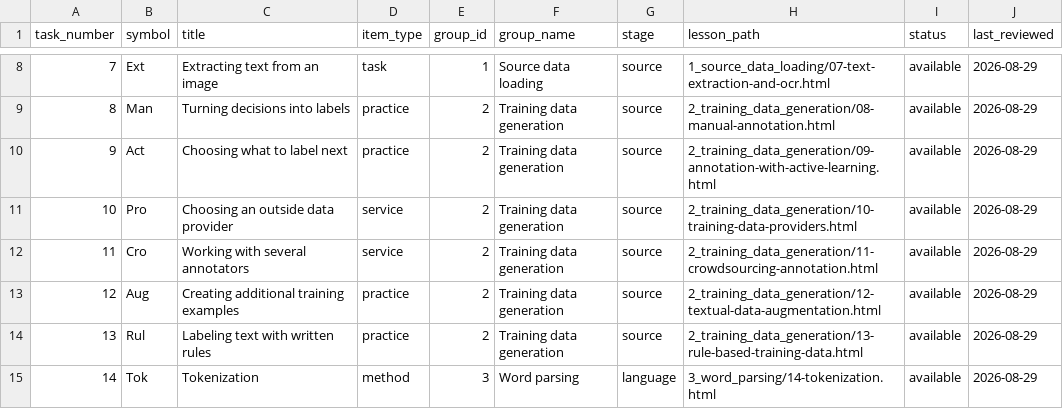
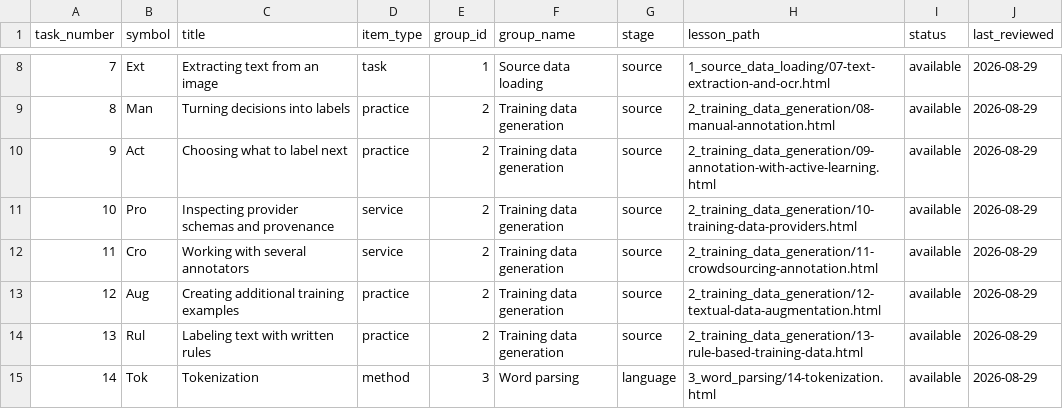
Before and after one commit to farach/periodic_table_nlp, a CSV file: data/periodic_table.csv, drawn as a sheet; only a part is shown, gaps mark what is left out.

```diff
--- a/data/periodic_table.csv
+++ b/data/periodic_table.csv
@@ -10,3 +10,3 @@ task_number,symbol,title,item_type,group_id,group_name,stage,lesson_path,status,
 9,Act,Choosing what to label next,practice,2,Training data generation,source,2_training_data_generation/09-annotation-with-active-learning.html,available,2026-08-29
-10,Pro,Choosing an outside data provider,service,2,Training data generation,source,2_training_data_generation/10-training-data-providers.html,available,2026-08-29
+10,Pro,Inspecting provider schemas and provenance,service,2,Training data generation,source,2_training_data_generation/10-training-data-providers.html,available,2026-08-29
 11,Cro,Working with several annotators,service,2,Training data generation,source,2_training_data_generation/11-crowdsourcing-annotation.html,available,2026-08-29
```
Also changed, not shown: data/lesson_reviews.csv, 6 other files.
